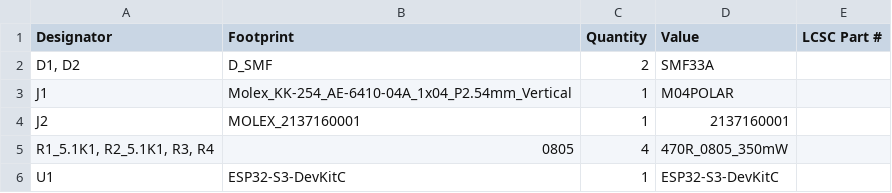
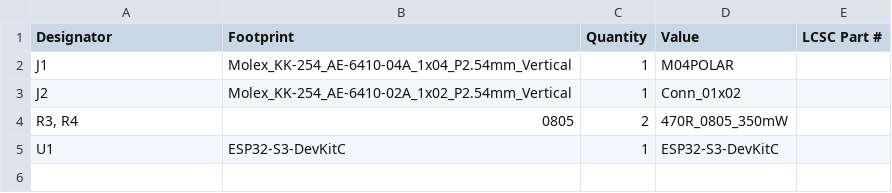
Before and after one commit to Camsu04/SMACAR-Project, a CSV file: Hardware/Electronic/SMACAR RECEIVER BOARD/production/bom.csv, drawn as a sheet.

```diff
--- a/Hardware/Electronic/SMACAR RECEIVER BOARD/production/bom.csv
+++ b/Hardware/Electronic/SMACAR RECEIVER BOARD/production/bom.csv
@@ -1,6 +1,5 @@
 Designator,Footprint,Quantity,Value,LCSC Part #
-"D1, D2",D_SMF,2,SMF33A,
 J1,Molex_KK-254_AE-6410-04A_1x04_P2.54mm_Vertical,1,M04POLAR,
-J2,MOLEX_2137160001,1,2137160001,
-"R1_5.1K1, R2_5.1K1, R3, R4",0805,4,470R_0805_350mW,
+J2,Molex_KK-254_AE-6410-02A_1x02_P2.54mm_Vertical,1,Conn_01x02,
+"R3, R4",0805,2,470R_0805_350mW,
 U1,ESP32-S3-DevKitC,1,ESP32-S3-DevKitC,
```
Also changed, not shown: Hardware/Electronic/SMACAR MAIN BOARD/production/bom.csv, Hardware/Electronic/SMACAR MAIN BOARD/production/positions.csv, 51 other files.
